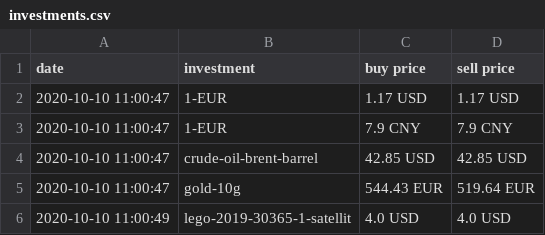
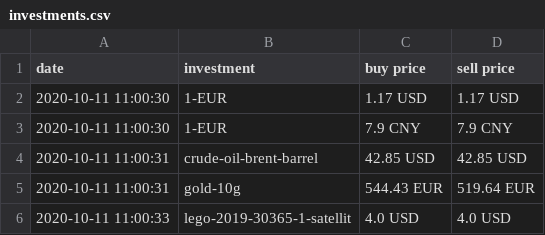
Before and after one commit to ooz/zeitgeist, a CSV file: investments.csv, drawn as a sheet.

```diff
--- a/investments.csv
+++ b/investments.csv
@@ -1,6 +1,6 @@
 date, investment, buy price, sell price
-2020-10-10 11:00:47, 1-EUR, 1.17 USD, 1.17 USD
-2020-10-10 11:00:47, 1-EUR, 7.9 CNY, 7.9 CNY
-2020-10-10 11:00:47, crude-oil-brent-barrel, 42.85 USD, 42.85 USD
-2020-10-10 11:00:47, gold-10g, 544.43 EUR, 519.64 EUR
-2020-10-10 11:00:49, lego-2019-30365-1-satellit, 4.0 USD, 4.0 USD
+2020-10-11 11:00:30, 1-EUR, 1.17 USD, 1.17 USD
+2020-10-11 11:00:30, 1-EUR, 7.9 CNY, 7.9 CNY
+2020-10-11 11:00:31, crude-oil-brent-barrel, 42.85 USD, 42.85 USD
+2020-10-11 11:00:31, gold-10g, 544.43 EUR, 519.64 EUR
+2020-10-11 11:00:33, lego-2019-30365-1-satellit, 4.0 USD, 4.0 USD
```
Also changed, not shown: 1 other file.
